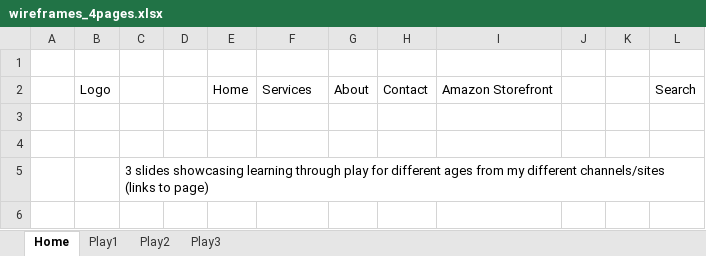
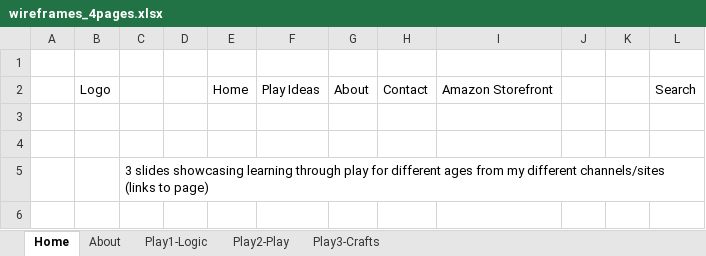
Before and after one commit to Eve-LynBremner/My_First_Multi_Page_Responsive_Website, an Excel workbook: wireframes_4pages.xlsx, sheet Home, drawn as a sheet; only a part is shown; values as stored, in another font and other column widths than the file's, no borders; the diff names each change by its address in the sheet, - before the commit and + after, or states it on an @@ line.

```diff
--- a/wireframes_4pages.xlsx (sheet Home)
+++ b/wireframes_4pages.xlsx (sheet Home)
-sheet tab: Play1
+sheet tab: Play1-Logic
-sheet tab: Play2
+sheet tab: Play2-Play
-sheet tab: Play3
+sheet tab: Play3-Crafts
+sheet tab: About
-F2: Services
+F2: Play Ideas
```
Also changed, not shown: 4 other files.
